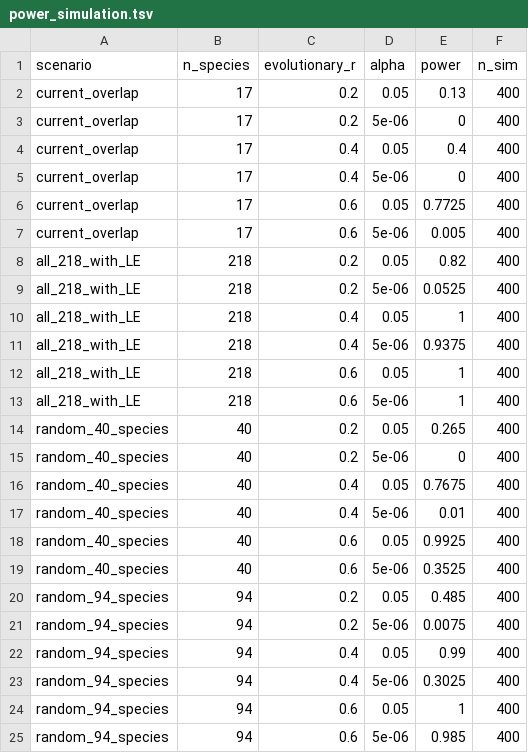
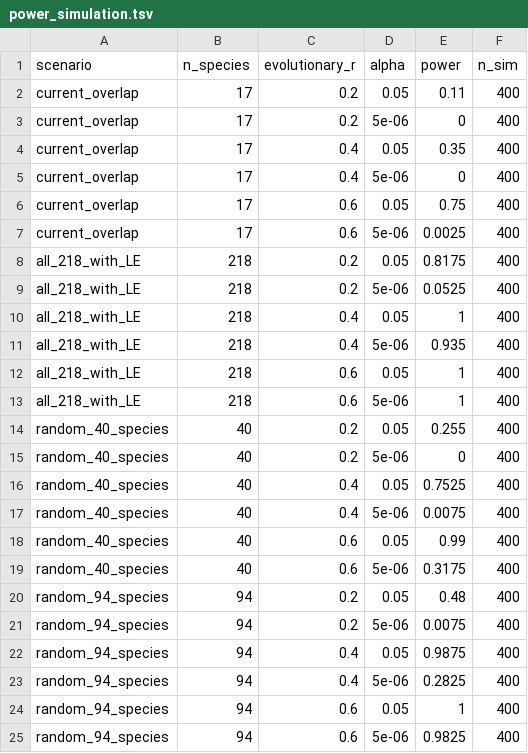
Before and after one commit to redkk123/Parrots, a TSV file: results/phase0/power_simulation.tsv, drawn as a sheet.

```diff
--- a/results/phase0/power_simulation.tsv
+++ b/results/phase0/power_simulation.tsv
@@ -1,25 +1,25 @@
 scenario	n_species	evolutionary_r	alpha	power	n_sim
-current_overlap	17	0.2	0.05	0.13	400
+current_overlap	17	0.2	0.05	0.11	400
 current_overlap	17	0.2	5e-06	0	400
-current_overlap	17	0.4	0.05	0.4	400
+current_overlap	17	0.4	0.05	0.35	400
 current_overlap	17	0.4	5e-06	0	400
-current_overlap	17	0.6	0.05	0.7725	400
-current_overlap	17	0.6	5e-06	0.005	400
-all_218_with_LE	218	0.2	0.05	0.82	400
+current_overlap	17	0.6	0.05	0.75	400
+current_overlap	17	0.6	5e-06	0.0025	400
+all_218_with_LE	218	0.2	0.05	0.8175	400
 all_218_with_LE	218	0.2	5e-06	0.0525	400
 all_218_with_LE	218	0.4	0.05	1	400
-all_218_with_LE	218	0.4	5e-06	0.9375	400
+all_218_with_LE	218	0.4	5e-06	0.935	400
 all_218_with_LE	218	0.6	0.05	1	400
 all_218_with_LE	218	0.6	5e-06	1	400
-random_40_species	40	0.2	0.05	0.265	400
+random_40_species	40	0.2	0.05	0.255	400
 random_40_species	40	0.2	5e-06	0	400
-random_40_species	40	0.4	0.05	0.7675	400
-random_40_species	40	0.4	5e-06	0.01	400
-random_40_species	40	0.6	0.05	0.9925	400
-random_40_species	40	0.6	5e-06	0.3525	400
-random_94_species	94	0.2	0.05	0.485	400
+random_40_species	40	0.4	0.05	0.7525	400
+random_40_species	40	0.4	5e-06	0.0075	400
+random_40_species	40	0.6	0.05	0.99	400
+random_40_species	40	0.6	5e-06	0.3175	400
+random_94_species	94	0.2	0.05	0.48	400
 random_94_species	94	0.2	5e-06	0.0075	400
-random_94_species	94	0.4	0.05	0.99	400
-random_94_species	94	0.4	5e-06	0.3025	400
+random_94_species	94	0.4	0.05	0.9875	400
+random_94_species	94	0.4	5e-06	0.2825	400
 random_94_species	94	0.6	0.05	1	400
-random_94_species	94	0.6	5e-06	0.985	400
+random_94_species	94	0.6	5e-06	0.9825	400
```
Also changed, not shown: config/sources.tsv, data/curated/literature.tsv, 48 other files.
